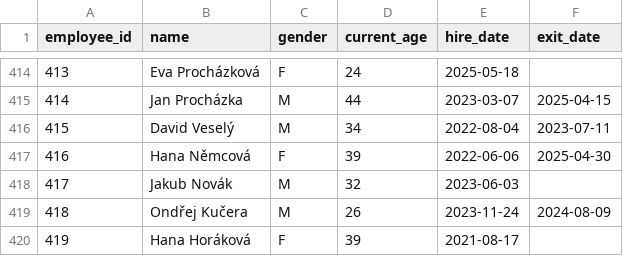
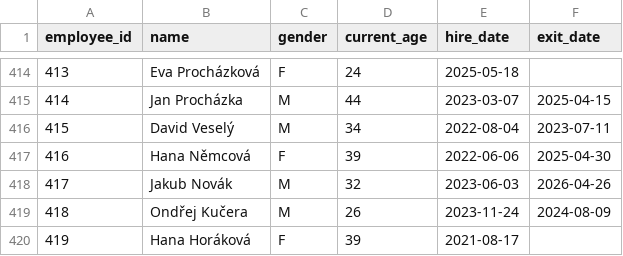
Before and after one commit to ZayKein/Alfa_projekt, a CSV file: data/employees_master.csv, drawn as a sheet; only a part is shown, gaps mark what is left out.

```diff
--- a/data/employees_master.csv
+++ b/data/employees_master.csv
@@ -417,3 +417,3 @@ employee_id,name,gender,current_age,hire_date,exit_date
 416,Hana Němcová,F,39,2022-06-06,2025-04-30
-417,Jakub Novák,M,32,2023-06-03,
+417,Jakub Novák,M,32,2023-06-03,2026-04-26
 418,Ondřej Kučera,M,26,2023-11-24,2024-08-09
```
Also changed, not shown: data/products_raw.csv, 7 other files.
